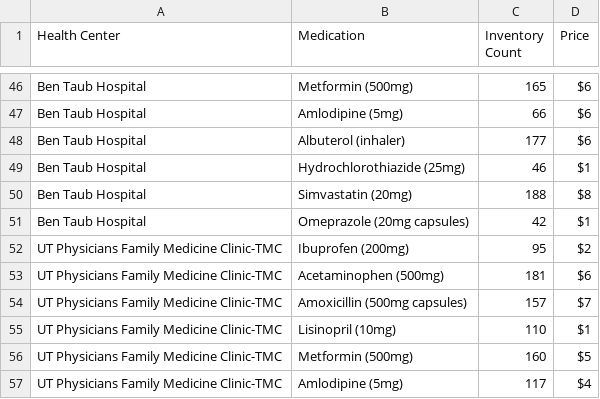
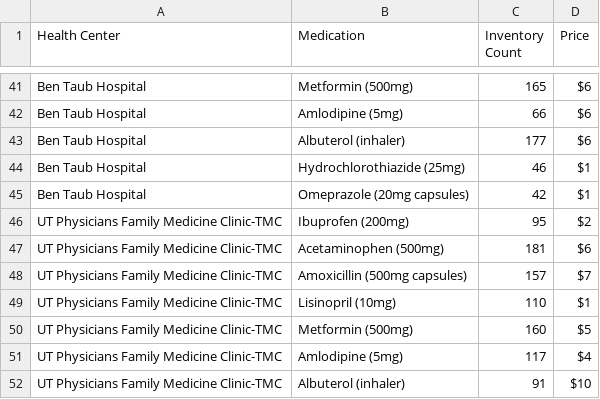
Before and after one commit to kanthipm/medpull, a CSV file: inventory.csv, drawn as a sheet; only a part is shown, gaps mark what is left out; the shorter side is filled out with more unchanged rows; the diff covers the shown part only.

```diff
--- a/inventory.csv
+++ b/inventory.csv
@@ -49,3 +44,2 @@ Ben Taub Hospital,Albuterol (inhaler),177,$6
 Ben Taub Hospital,Hydrochlorothiazide (25mg),46,$1
-Ben Taub Hospital,Simvastatin (20mg),188,$8
 Ben Taub Hospital,Omeprazole (20mg capsules),42,$1
```
Also changed, not shown: 7 removed rows elsewhere in this file.
